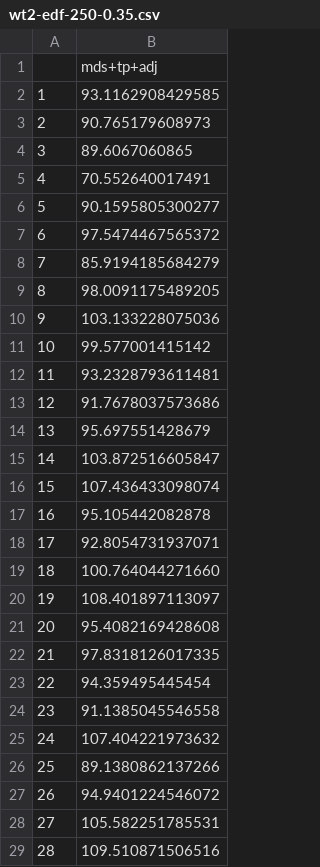
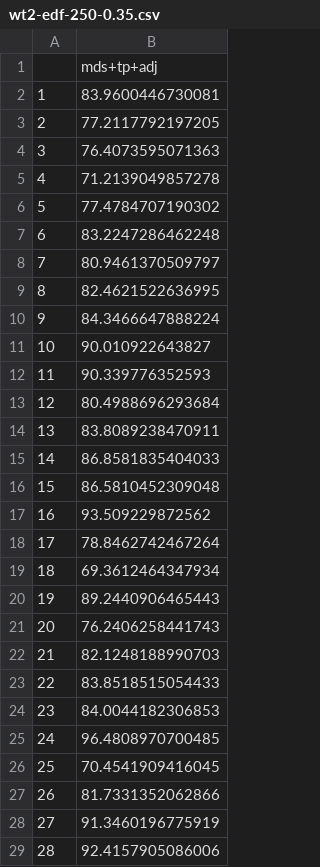
Before and after one commit to dill/phd-smoothing, a CSV file: mds/sim/sim2/wt2-edf-250-0.35.csv, drawn as a sheet; only a part is shown; the diff covers the shown part only.

```diff
--- a/mds/sim/sim2/wt2-edf-250-0.35.csv
+++ b/mds/sim/sim2/wt2-edf-250-0.35.csv
@@ -1,29 +1,29 @@
 "","mds+tp+adj"
-"1",93.1162908429585
-"2",90.765179608973
-"3",89.6067060865
-"4",70.552640017491
-"5",90.1595805300277
-"6",97.5474467565372
-"7",85.9194185684279
-"8",98.0091175489205
-"9",103.133228075036
-"10",99.577001415142
-"11",93.2328793611481
-"12",91.7678037573686
-"13",95.697551428679
-"14",103.872516605847
-"15",107.436433098074
-"16",95.105442082878
-"17",92.8054731937071
-"18",100.764044271660
-"19",108.401897113097
-"20",95.4082169428608
-"21",97.8318126017335
-"22",94.359495445454
-"23",91.1385045546558
-"24",107.404221973632
-"25",89.1380862137266
-"26",94.9401224546072
-"27",105.582251785531
-"28",109.510871506516
+"1",83.9600446730081
+"2",77.2117792197205
+"3",76.4073595071363
+"4",71.2139049857278
+"5",77.4784707190302
+"6",83.2247286462248
+"7",80.9461370509797
+"8",82.4621522636995
+"9",84.3466647888224
+"10",90.010922643827
+"11",90.339776352593
+"12",80.4988696293684
+"13",83.8089238470911
+"14",86.8581835404033
+"15",86.5810452309048
+"16",93.509229872562
+"17",78.8462742467264
+"18",69.3612464347934
+"19",89.2440906465443
+"20",76.2406258441743
+"21",82.1248188990703
+"22",83.8518515054433
+"23",84.0044182306853
+"24",96.4808970700485
+"25",70.4541909416045
+"26",81.7331352062866
+"27",91.3460196775919
+"28",92.4157905086006
```
Also changed, not shown: 172 edited cells elsewhere in this file, mds/sim/sim2/wt2-edf-250-0.9.csv, mds/sim/sim2/wt2-edf-250-1.55.csv, 5 other files.
